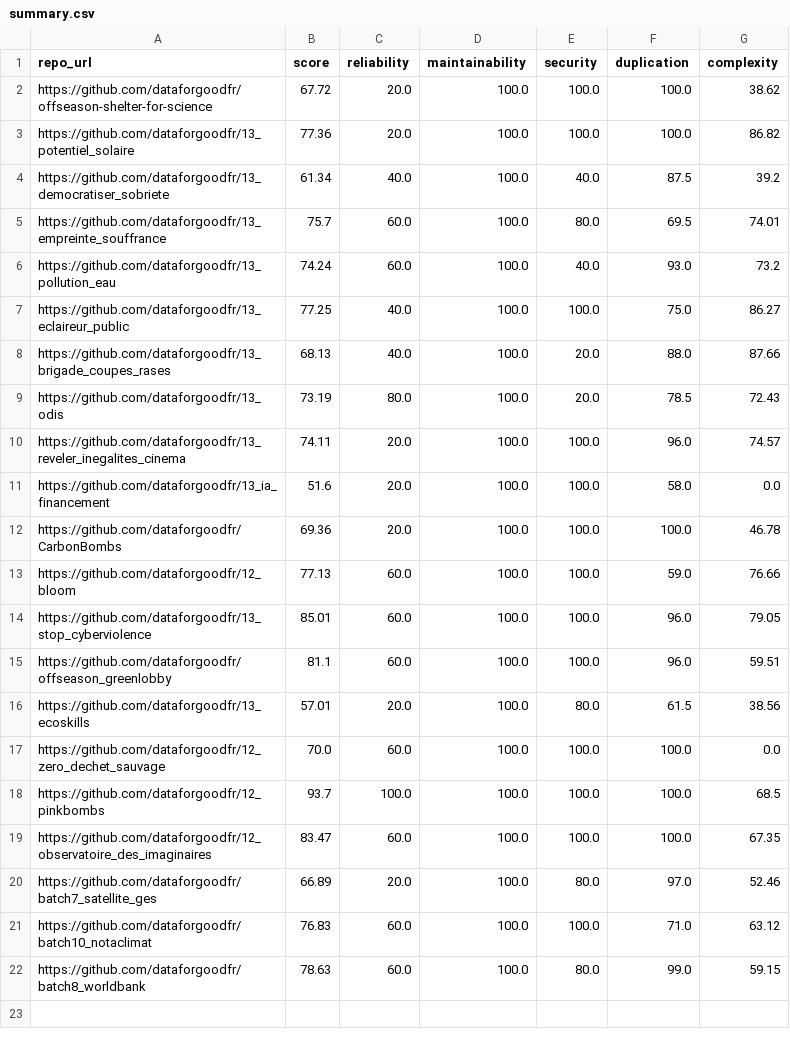
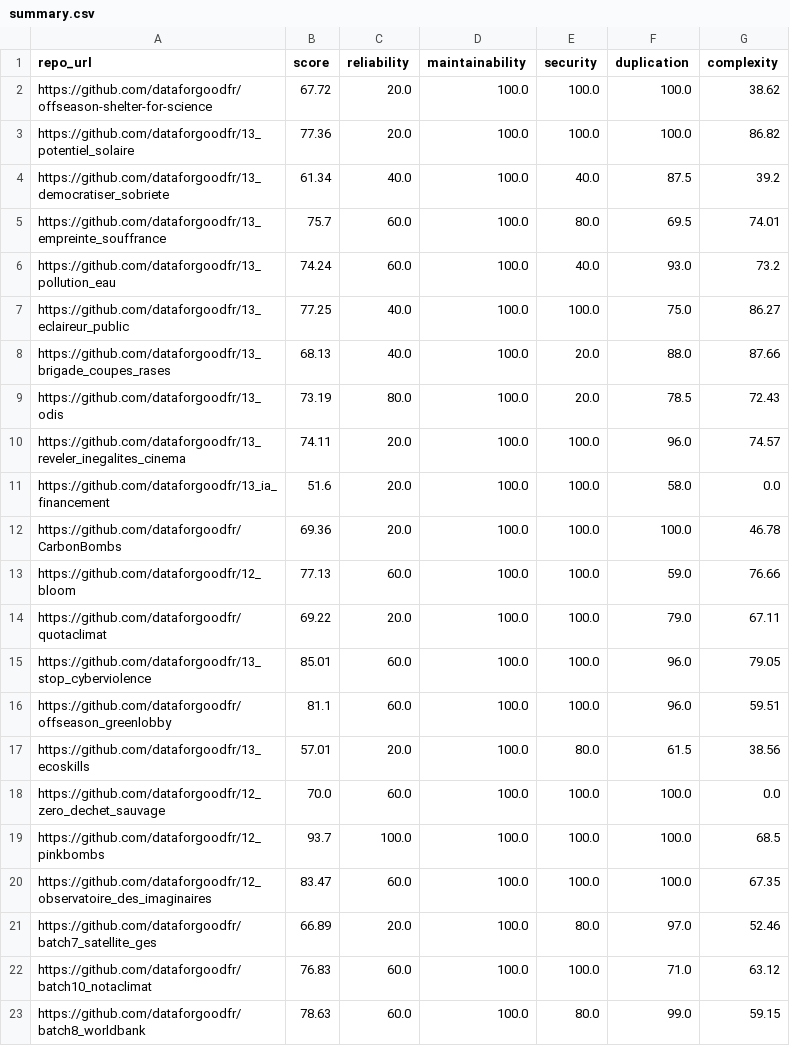
Before and after one commit to RIMEL-UCA/RIMEL-UCA.github.io, a CSV file: chapters/2026/Etude_Data_For_Good_Qualite_Team_B/assets/codes/1-qualite/outputs/summary.csv, drawn as a sheet.

```diff
--- a/chapters/2026/Etude_Data_For_Good_Qualite_Team_B/assets/codes/1-qualite/outputs/summary.csv
+++ b/chapters/2026/Etude_Data_For_Good_Qualite_Team_B/assets/codes/1-qualite/outputs/summary.csv
@@ -13,2 +13,3 @@ https://github.com/dataforgoodfr/CarbonBombs,69.36,20.0,100.0,100.0,100.0,46.78
 https://github.com/dataforgoodfr/12_bloom,77.13,60.0,100.0,100.0,59.0,76.66
+https://github.com/dataforgoodfr/quotaclimat,69.22,20.0,100.0,100.0,79.0,67.11
 https://github.com/dataforgoodfr/13_stop_cyberviolence,85.01,60.0,100.0,100.0,96.0,79.05
```
Also changed, not shown: chapters/2026/Etude_Data_For_Good_Qualite_Team_B/assets/results/1-qualite/summary.csv, 19 other files.
